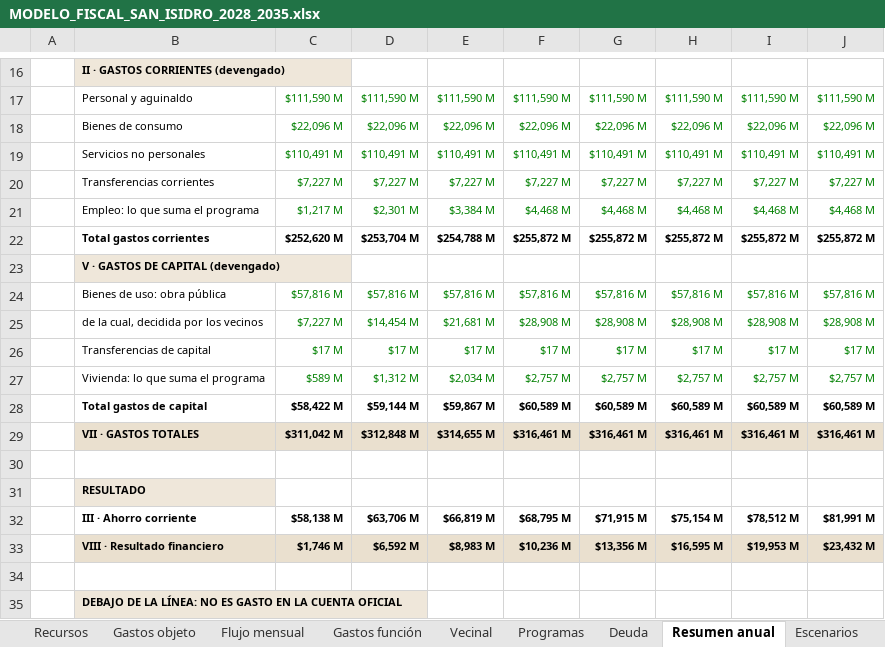
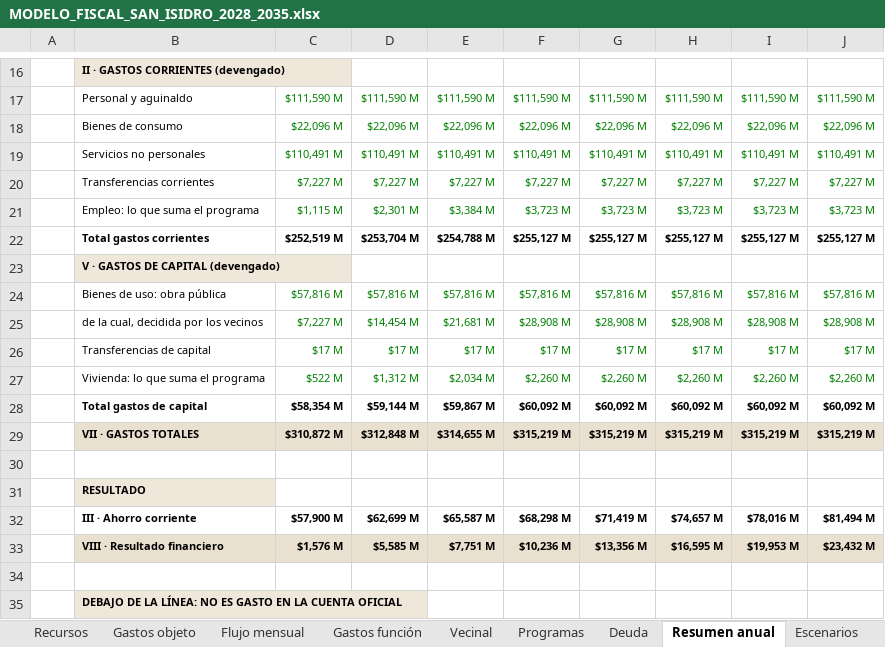
Before and after one commit to captainnicholasmoffat/casares-sanisidro-2027, an Excel workbook: salida/MODELO_FISCAL_SAN_ISIDRO_2028_2035.xlsx, sheet Resumen anual, drawn as a sheet; only a part is shown, gaps mark what is left out; values as stored, in another font and other column widths than the file's, no borders; removed rows and columns are numbered as before the commit, all else as after; the diff covers the shown part only; the diff names each change by its address in the sheet, - before the commit and + after, or states it on an @@ line.

```diff
--- a/salida/MODELO_FISCAL_SAN_ISIDRO_2028_2035.xlsx (sheet Resumen anual)
+++ b/salida/MODELO_FISCAL_SAN_ISIDRO_2028_2035.xlsx (sheet Resumen anual)
-row 21:  | Empleo: lo que suma el programa | $1,217 M | $2,301 M | $3,384 M | $4,468 M | $4,468 M | $4,468 M | $4,468 M | $4,468 M
+row 21:  | Empleo: lo que suma el programa | $1,115 M | $2,301 M | $3,384 M | $3,723 M | $3,723 M | $3,723 M | $3,723 M | $3,723 M
-C22: $252,620 M
+C22: $252,519 M
-F22: $255,872 M
+F22: $255,127 M
-G22: $255,872 M
+G22: $255,127 M
-H22: $255,872 M
+H22: $255,127 M
-I22: $255,872 M
+I22: $255,127 M
-J22: $255,872 M
+J22: $255,127 M
-C27: $589 M
+C27: $522 M
-F27: $2,757 M
+F27: $2,260 M
-G27: $2,757 M
+G27: $2,260 M
-H27: $2,757 M
+H27: $2,260 M
-I27: $2,757 M
+I27: $2,260 M
-J27: $2,757 M
+J27: $2,260 M
-C28: $58,422 M
+C28: $58,354 M
-F28: $60,589 M
+F28: $60,092 M
-G28: $60,589 M
+G28: $60,092 M
-H28: $60,589 M
+H28: $60,092 M
-I28: $60,589 M
+I28: $60,092 M
-J28: $60,589 M
+J28: $60,092 M
-C29: $311,042 M
+C29: $310,872 M
-F29: $316,461 M
+F29: $315,219 M
-G29: $316,461 M
+G29: $315,219 M
-H29: $316,461 M
+H29: $315,219 M
-I29: $316,461 M
+I29: $315,219 M
-J29: $316,461 M
+J29: $315,219 M
-row 32:  | III · Ahorro corriente | $58,138 M | $63,706 M | $66,819 M | $68,795 M | $71,915 M | $75,154 M | $78,512 M | $81,991 M
+row 32:  | III · Ahorro corriente | $57,900 M | $62,699 M | $65,587 M | $68,298 M | $71,419 M | $74,657 M | $78,016 M | $81,494 M
-C33: $1,746 M
+C33: $1,576 M
-D33: $6,592 M
+D33: $5,585 M
-E33: $8,983 M
+E33: $7,751 M
```
Also changed, not shown: 8 added rows, 8 removed rows and 32 edited cells elsewhere in this sheet, sheet Flujo mensual, sheet Programas, sheet Recursos, sheet Gastos objeto, sheet Gastos función, sheet Deuda, 3 more sheets, formulas that keep their value, 9 other files.
